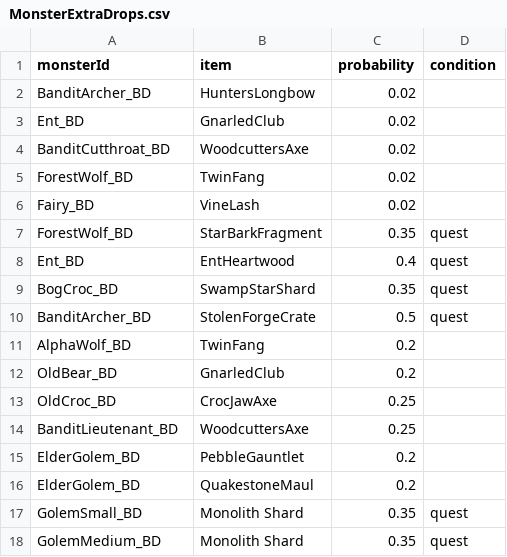
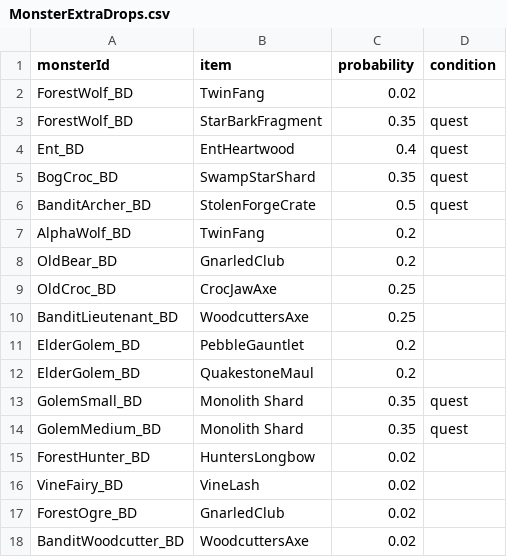
Before and after one commit to coolblue1853/ProjectB, a CSV file: Assets/Resources/MonsterExtraDrops.csv, drawn as a sheet; removed rows and columns are numbered as before the commit, all else as after; the diff names each change by its address in the sheet, - before the commit and + after, or states it on an @@ line.

```diff
--- a/Assets/Resources/MonsterExtraDrops.csv
+++ b/Assets/Resources/MonsterExtraDrops.csv
-row 2: BanditArcher_BD | HuntersLongbow | 0.02
-row 3: Ent_BD | GnarledClub | 0.02
-row 4: BanditCutthroat_BD | WoodcuttersAxe | 0.02
-row 6: Fairy_BD | VineLash | 0.02
+row 15: ForestHunter_BD | HuntersLongbow | 0.02
+row 16: VineFairy_BD | VineLash | 0.02
+row 17: ForestOgre_BD | GnarledClub | 0.02
+row 18: BanditWoodcutter_BD | WoodcuttersAxe | 0.02
```
Also changed, not shown: Assets/Resources/HuntingSpawnsFloor1.csv, Assets/Resources/MonsterSheet.csv, 2 other files.
